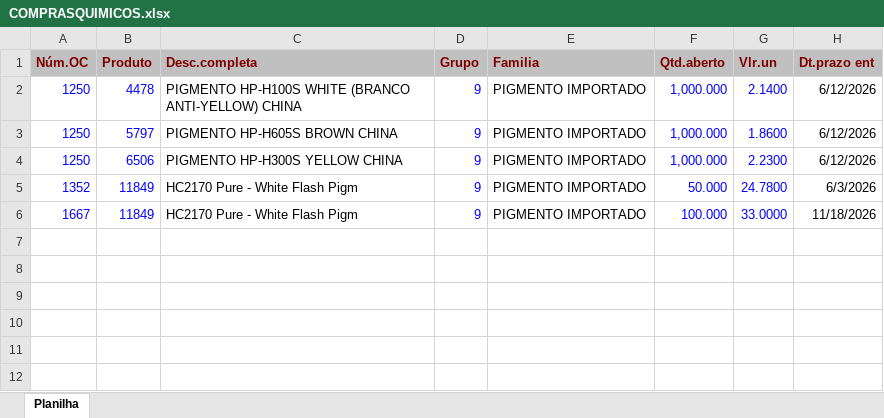
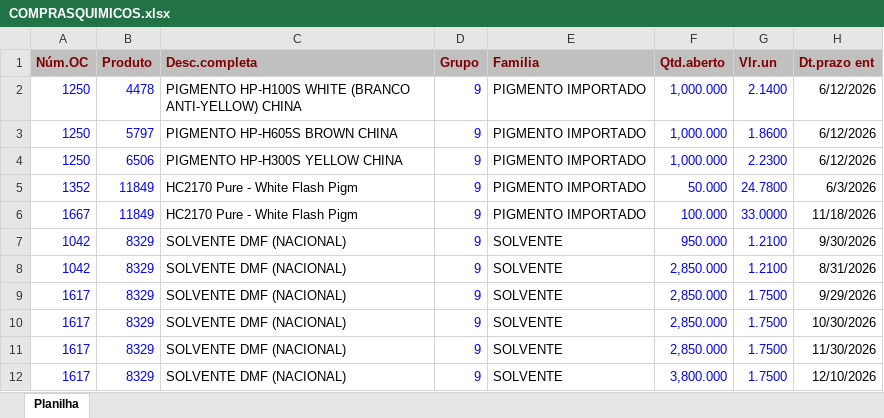
Before and after one commit to afbertuolsmart/QUIMICOS-ANALISE, an Excel workbook: data-source/COMPRASQUIMICOS.xlsx, sheet Planilha, drawn as a sheet; values as stored, in another font and other column widths than the file's, no borders; the diff names each change by its address in the sheet, - before the commit and + after, or states it on an @@ line.

```diff
--- a/data-source/COMPRASQUIMICOS.xlsx (sheet Planilha)
+++ b/data-source/COMPRASQUIMICOS.xlsx (sheet Planilha)
+row 7: 1042 | 8329 | SOLVENTE DMF (NACIONAL) | 9 | SOLVENTE | 950.000 | 1.2100 | 9/30/2026
+row 8: 1042 | 8329 | SOLVENTE DMF (NACIONAL) | 9 | SOLVENTE | 2,850.000 | 1.2100 | 8/31/2026
+row 9: 1617 | 8329 | SOLVENTE DMF (NACIONAL) | 9 | SOLVENTE | 2,850.000 | 1.7500 | 9/29/2026
+row 10: 1617 | 8329 | SOLVENTE DMF (NACIONAL) | 9 | SOLVENTE | 2,850.000 | 1.7500 | 10/30/2026
+row 11: 1617 | 8329 | SOLVENTE DMF (NACIONAL) | 9 | SOLVENTE | 2,850.000 | 1.7500 | 11/30/2026
+row 12: 1617 | 8329 | SOLVENTE DMF (NACIONAL) | 9 | SOLVENTE | 3,800.000 | 1.7500 | 12/10/2026
```
Also changed, not shown: 1 other file.
